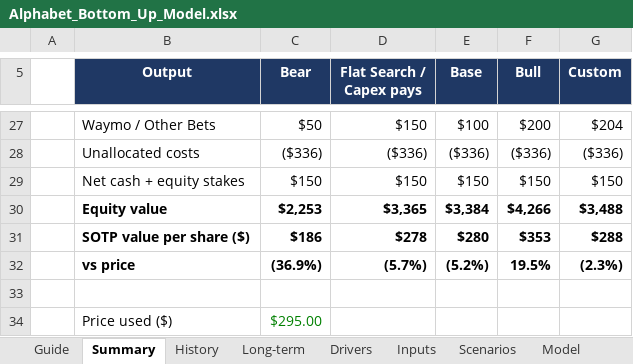
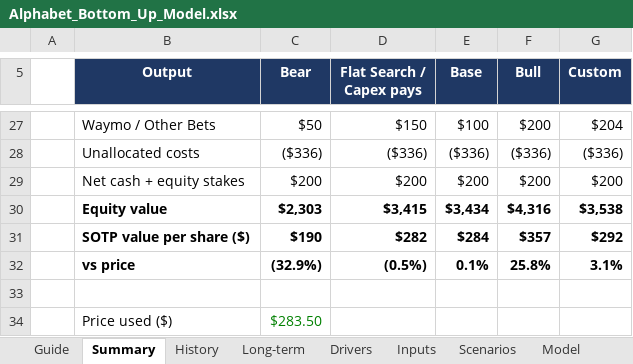
Before and after one commit to 017mda-ux/Main, an Excel workbook: models/Alphabet_Bottom_Up_Model.xlsx, sheet Summary, drawn as a sheet; only a part is shown, gaps mark what is left out; values as stored, in another font and other column widths than the file's, no borders; the diff covers the shown part only; the diff names each change by its address in the sheet, - before the commit and + after, or states it on an @@ line.

```diff
--- a/models/Alphabet_Bottom_Up_Model.xlsx (sheet Summary)
+++ b/models/Alphabet_Bottom_Up_Model.xlsx (sheet Summary)
-C29 (Bear): $150
+C29 (Bear): $200
-D29 (Flat Search / Capex pays): $150
+D29 (Flat Search / Capex pays): $200
-E29 (Base): $150
+E29 (Base): $200
-F29 (Bull): $150
+F29 (Bull): $200
-G29 (Custom): $150
+G29 (Custom): $200
-C30 (Bear): $2,253
+C30 (Bear): $2,303
-D30 (Flat Search / Capex pays): $3,365
+D30 (Flat Search / Capex pays): $3,415
-E30 (Base): $3,384
+E30 (Base): $3,434
-F30 (Bull): $4,266
+F30 (Bull): $4,316
-G30 (Custom): $3,488
+G30 (Custom): $3,538
-C31 (Bear): $186
+C31 (Bear): $190
-D31 (Flat Search / Capex pays): $278
+D31 (Flat Search / Capex pays): $282
-E31 (Base): $280
+E31 (Base): $284
-F31 (Bull): $353
+F31 (Bull): $357
-G31 (Custom): $288
+G31 (Custom): $292
-C32 (Bear): (36.9%)
+C32 (Bear): (32.9%)
-D32 (Flat Search / Capex pays): (5.7%)
+D32 (Flat Search / Capex pays): (0.5%)
-E32 (Base): (5.2%)
+E32 (Base): 0.1%
-F32 (Bull): 19.5%
+F32 (Bull): 25.8%
-G32 (Custom): (2.3%)
+G32 (Custom): 3.1%
-C34 (Bear): $295.00
+C34 (Bear): $283.50
```
Also changed, not shown: 15 edited cells elsewhere in this sheet, sheet Model, sheet Inputs.
